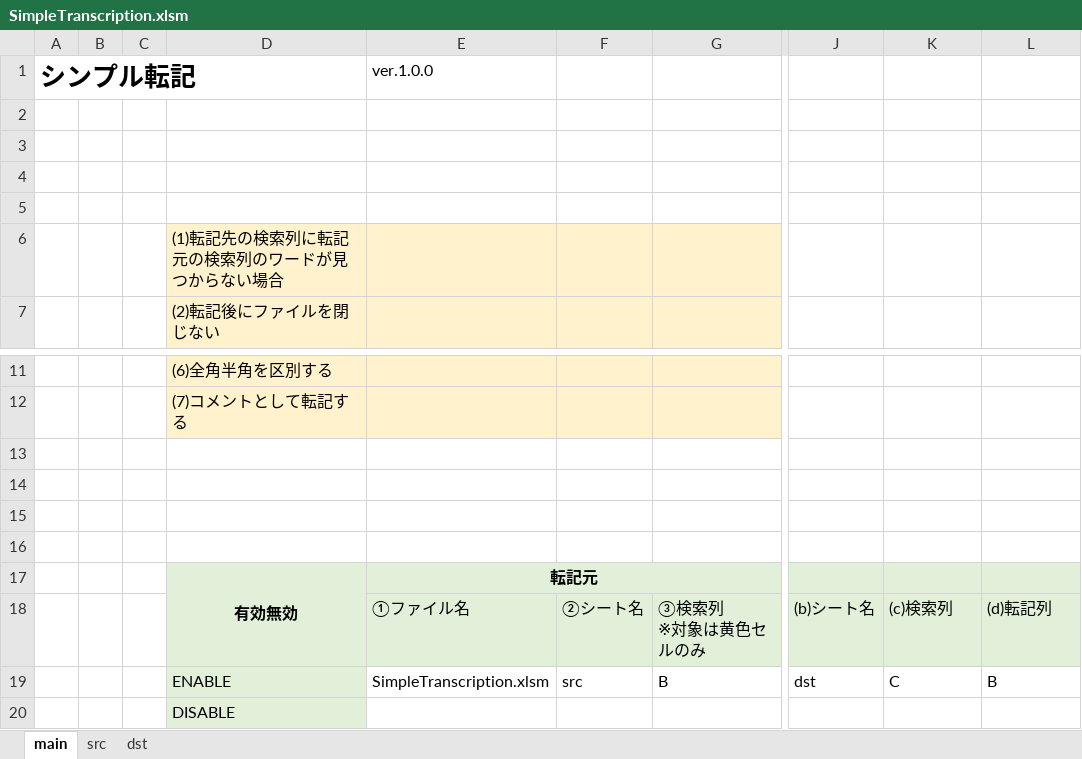
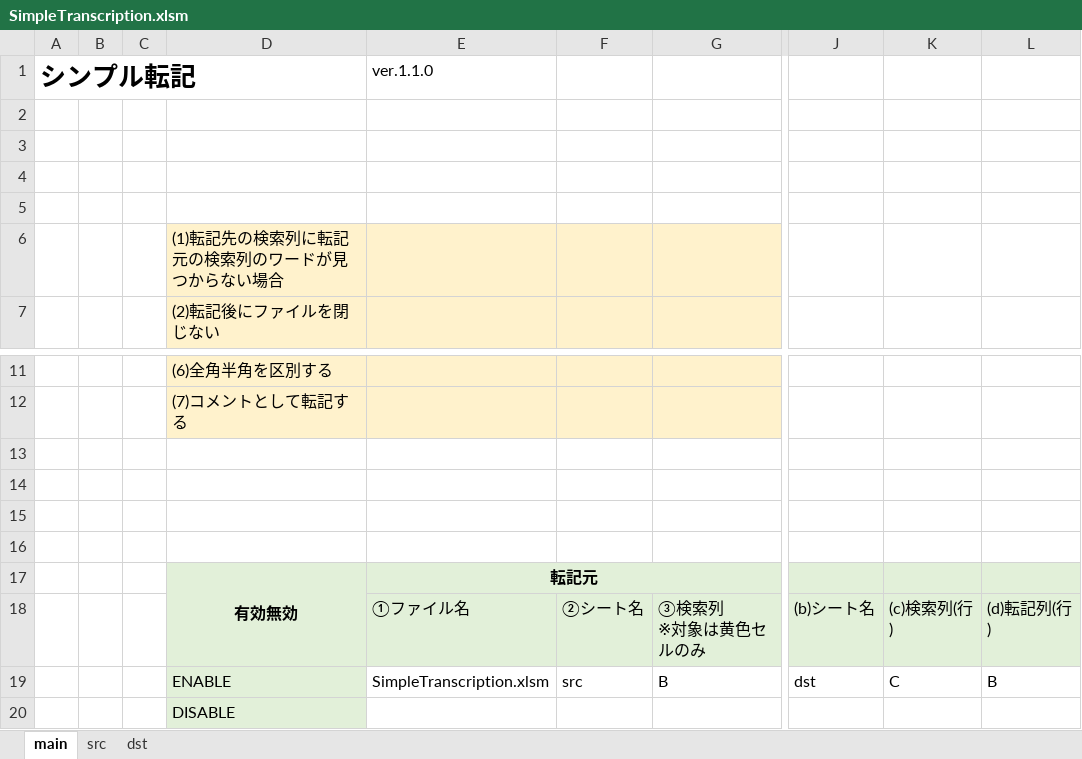
Before and after one commit to mtk57/Public, an Excel workbook: VBA/SimpleTranscription/SimpleTranscription.xlsm, sheet main, drawn as a sheet; only a part is shown, gaps mark what is left out; values as stored, in another font and other column widths than the file's, no borders; charts and pictures not drawn; the diff names each change by its address in the sheet, - before the commit and + after, or states it on an @@ line.

```diff
--- a/VBA/SimpleTranscription/SimpleTranscription.xlsm (sheet main)
+++ b/VBA/SimpleTranscription/SimpleTranscription.xlsm (sheet main)
-E1: ver.1.0.0
+E1: ver.1.1.0
-K18: (c)検索列
+K18: (c)検索列(行)
-L18: (d)転記列
+L18: (d)転記列(行)
```
Also changed, not shown: 1 other file.
